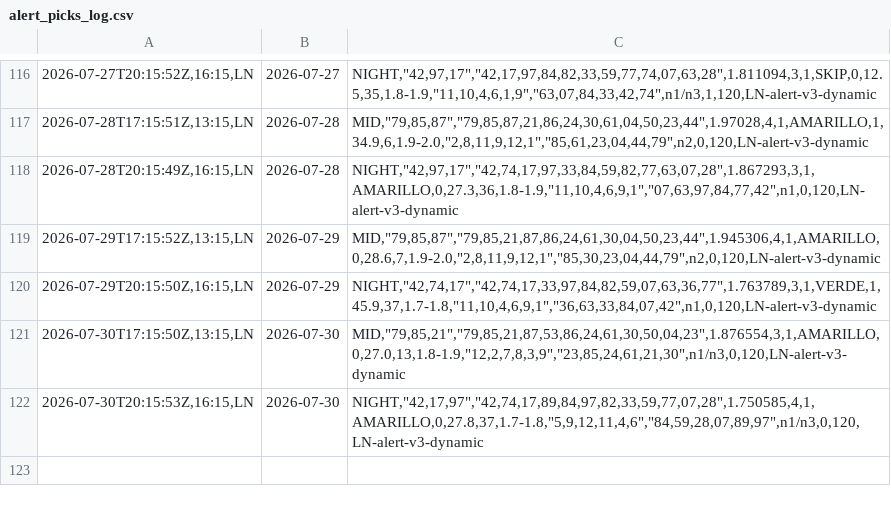
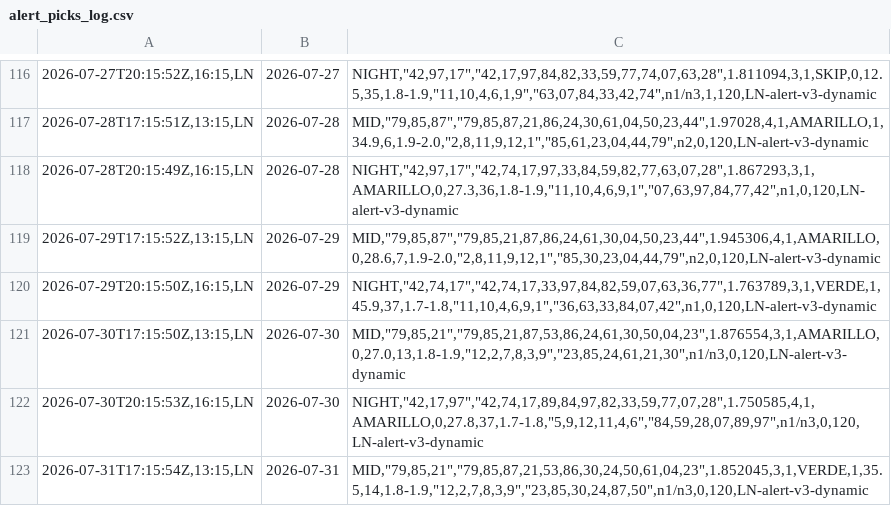
Before and after one commit to carbosota1/LOTERIA-NACIONAL-2, a CSV file: data/alert_picks_log.csv, drawn as a sheet; only a part is shown, gaps mark what is left out; the diff names each change by its address in the sheet, - before the commit and + after, or states it on an @@ line.

Commit message:
Alert update (picks/perf logs)

```diff
--- a/data/alert_picks_log.csv
+++ b/data/alert_picks_log.csv
+row 123: 2026-07-31T17:15:54Z,13:15,LN | 2026-07-31 | MID,"79,85,21","79,85,87,21,53,86,30,24,50,61,04,23",1.852045,3,1,VERDE,1,35.5,14,1.8-1.9,"12,2,7,8,3,9","23,85,30,24,87,50",n1/n3,0,120,LN-alert-v3-dynamic
```
